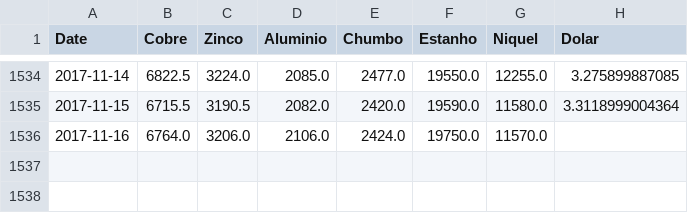
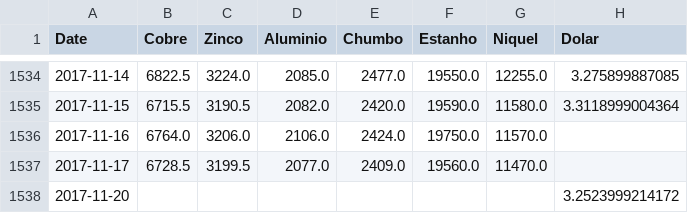
Before and after one commit to tiagocordeiro/flask-lme-chart, a CSV file: static/todo-periodo.csv, drawn as a sheet; only a part is shown, gaps mark what is left out.

```diff
--- a/static/todo-periodo.csv
+++ b/static/todo-periodo.csv
@@ -1536 +1536,3 @@ Date,Cobre,Zinco,Aluminio,Chumbo,Estanho,Niquel,Dolar
 2017-11-16,6764.0,3206.0,2106.0,2424.0,19750.0,11570.0,
+2017-11-17,6728.5,3199.5,2077.0,2409.0,19560.0,11470.0,
+2017-11-20,,,,,,,3.2523999214172
```
Also changed, not shown: cotacao-atual.csv, static/cotacao-atual.csv, 1 other file.
